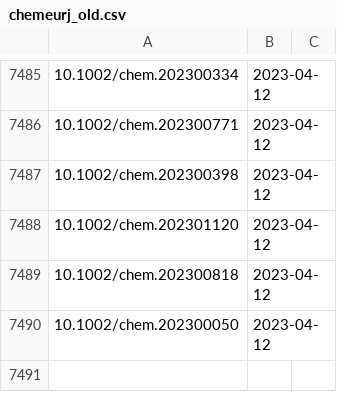
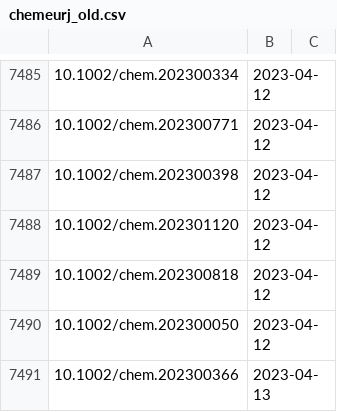
Before and after one commit to supersciencegrl/easy-wiley, a CSV file: chemeurj_old.csv, drawn as a sheet; only a part is shown, gaps mark what is left out; the diff names each change by its address in the sheet, - before the commit and + after, or states it on an @@ line.

```diff
--- a/chemeurj_old.csv
+++ b/chemeurj_old.csv
+row 7491: 10.1002/chem.202300366 | 2023-04-13
```
Also changed, not shown: acie_old.csv, advmater_old.csv, 3 other files.
